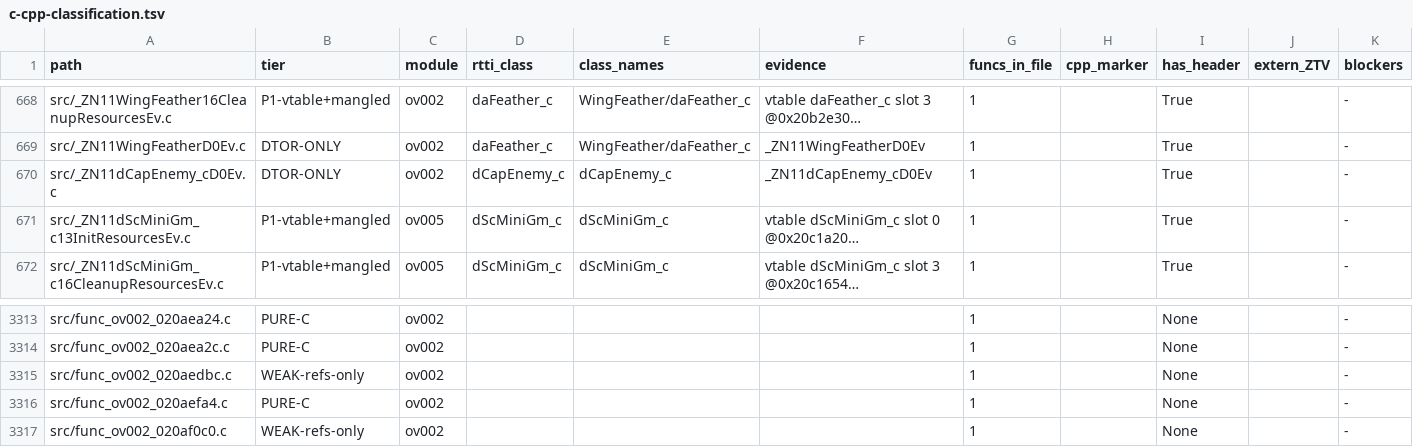
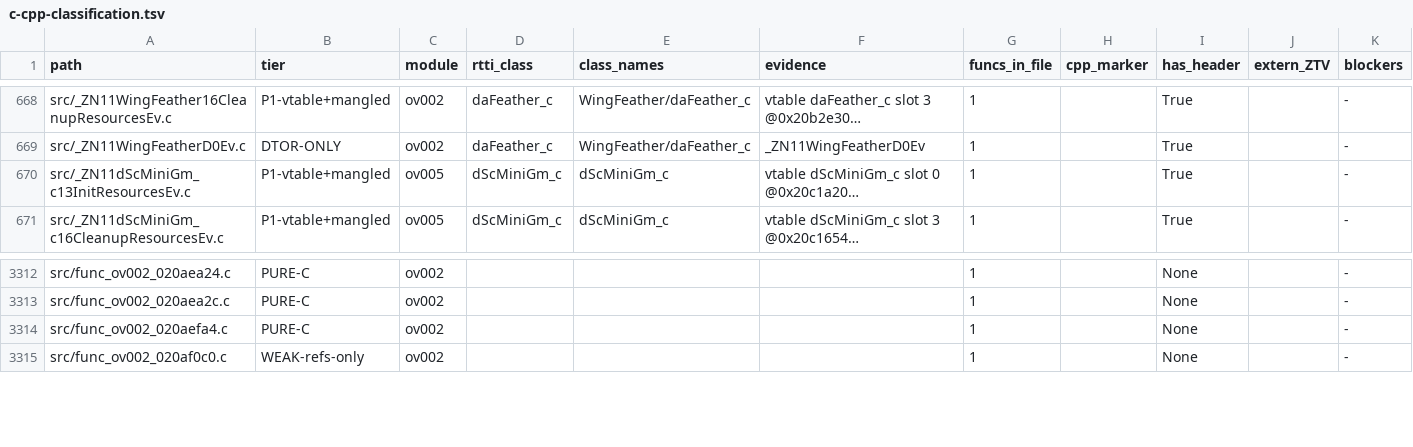
Before and after one commit to AdrianBros/sm64ds-decomp, a TSV file: notes/data/c-cpp-classification.tsv, drawn as a sheet; only a part is shown, gaps mark what is left out; long unchanged cells end in …; the diff names each change by its address in the sheet, - before the commit and + after, or states it on an @@ line.

Commit message:
Generate dCapEnemy_c overlay D1/D0 from native C++ (#1877)
* Claim ShipUp lifecycle conversion

* Move ShipUp lifecycle variants to C++ paths

* Generate ShipUp destruction from real C++

* Record ShipUp lifecycle verification

* Complete ShipUp lifecycle claim

* Claim CutsceneObject lifecycle conversion

* Move CutsceneObject deleting destructor to C++

* Generate CutsceneObject destruction from real C++

* Record CutsceneObject lifecycle verification

* Complete CutsceneObject lifecycle claim

* Claim ExpandingHeap lifecycle conversion

* Move ExpandingHeap lifecycle sources to C++

* Use the Heap base-constructor variant label

* Generate ExpandingHeap lifecycle from real C++

* Record ExpandingHeap lifecycle verification

* Follow the ExpandingHeap C++ constructor path

* Complete ExpandingHeap lifecycle claim

* Claim SolidHeap lifecycle conversion

* Move SolidHeap lifecycle sources to C++

* Generate SolidHeap lifecycle from real C++

* Record SolidHeap lifecycle verification

* Complete SolidHeap lifecycle claim

* Generate allocator constructors from native C++

* Generate MemoryNode::Target constructor from native C++

* Generate dPa simple callback constructors from C++

* Generate dPa scale callback constructor from C++

* Generate dPa star glitter callback constructor from C++

* Generate daTrsTrap_c destructors from C++

* Generate daTrsIcon_c destructors from C++

* Generate daTBasket_c destructors from C++

* Generate FallBlockBbh deleting destructor from C++

* Generate daObjMarioCap_c deleting destructor from C++

* Generate dCapEnemy_c overlay destructors from C++

```diff
--- a/notes/data/c-cpp-classification.tsv
+++ b/notes/data/c-cpp-classification.tsv
-row 670: src/_ZN11dCapEnemy_cD0Ev.c | DTOR-ONLY | ov002 | dCapEnemy_c | dCapEnemy_c | _ZN11dCapEnemy_cD0Ev | 1 |  | True |  | -
-row 3315: src/func_ov002_020aedbc.c | WEAK-refs-only | ov002 |  |  |  | 1 |  | None |  | -
```
Also changed, not shown: 4 other files.
